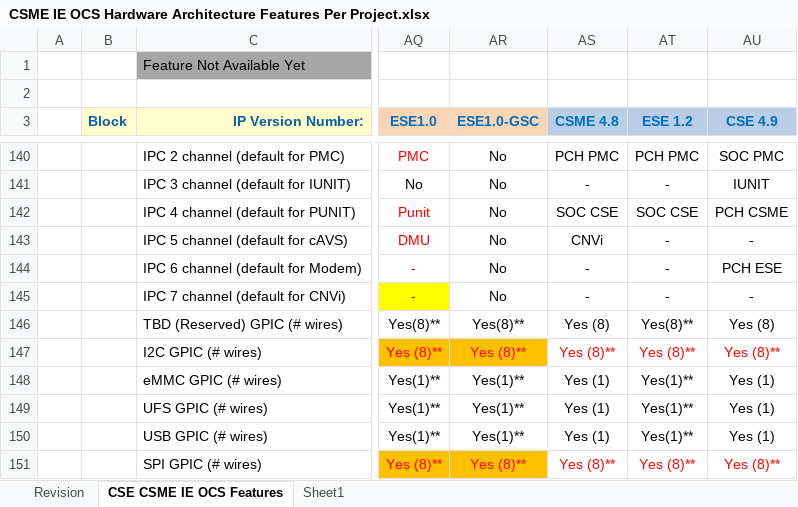
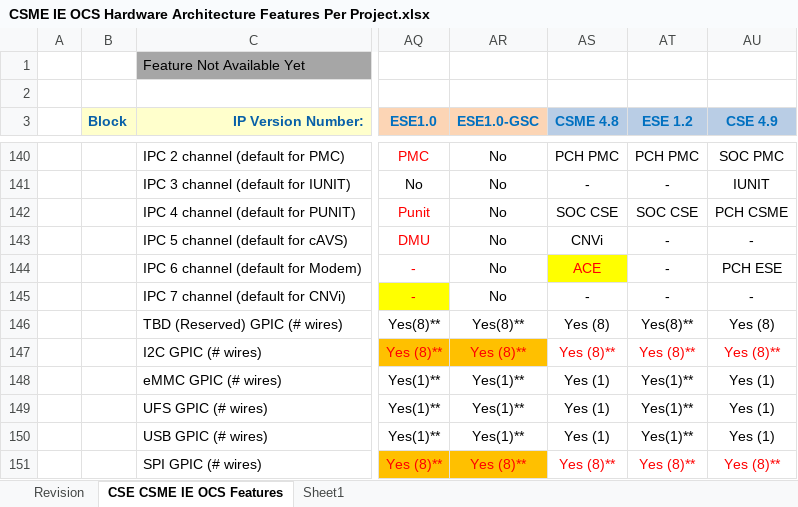
Before and after one commit to jason-ytsao/exp_submodule, an Excel workbook: ArchSpecs/Working/CSME IE OCS Hardware Architecture Features Per Project.xlsx, sheet CSE CSME IE OCS Features, drawn as a sheet; only a part is shown, gaps mark what is left out; values as stored, in another font and other column widths than the file's, no borders; the diff names each change by its address in the sheet, - before the commit and + after, or states it on an @@ line.

Commit message:
#156 PCR#1308084067: [MTP-M][MTP-S][CSME] IPC Channels for ISH and for ACE Keep ACE for safe to have, most likely not be used.
[git-p4: depot-paths = "//depot/projects/coe/CSME/": change = 794082]

```diff
--- a/ArchSpecs/Working/CSME IE OCS Hardware Architecture Features Per Project.xlsx (sheet CSE CSME IE OCS Features)
+++ b/ArchSpecs/Working/CSME IE OCS Hardware Architecture Features Per Project.xlsx (sheet CSE CSME IE OCS Features)
-AS144 (CSME 4.8): -
+AS144 (CSME 4.8): ACE
@@ AS144 fill: none → #FFFF00, text colour: black → #FF0000 @@
```
Also changed, not shown: sheet Revision.
